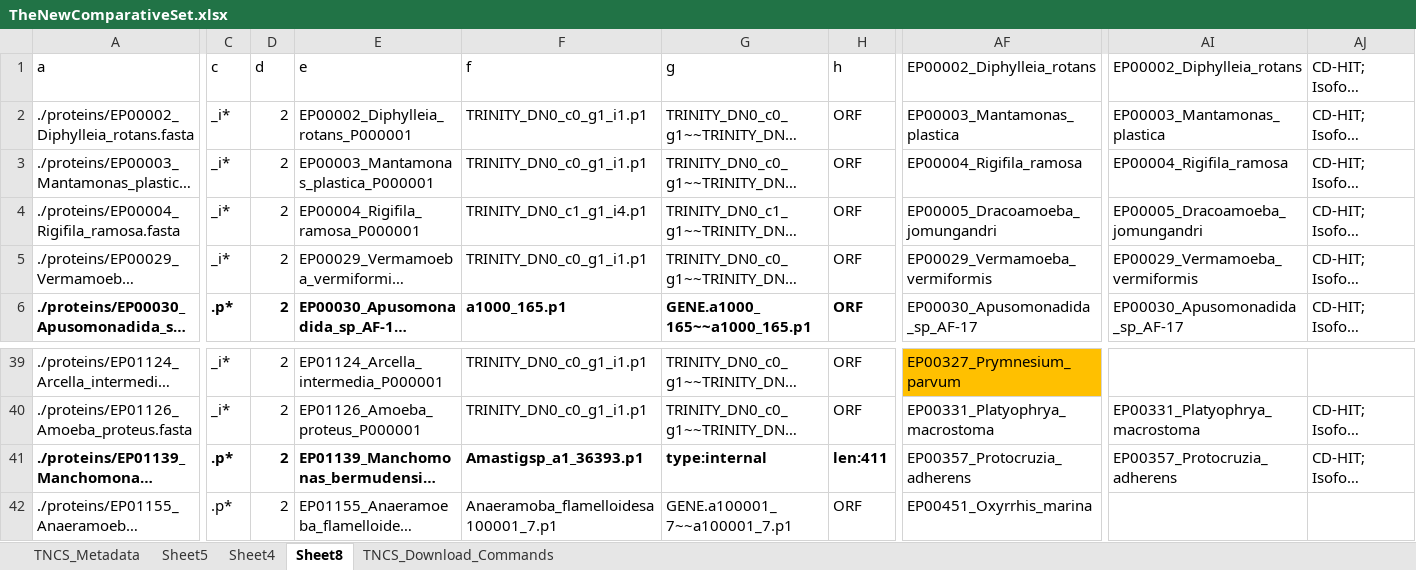
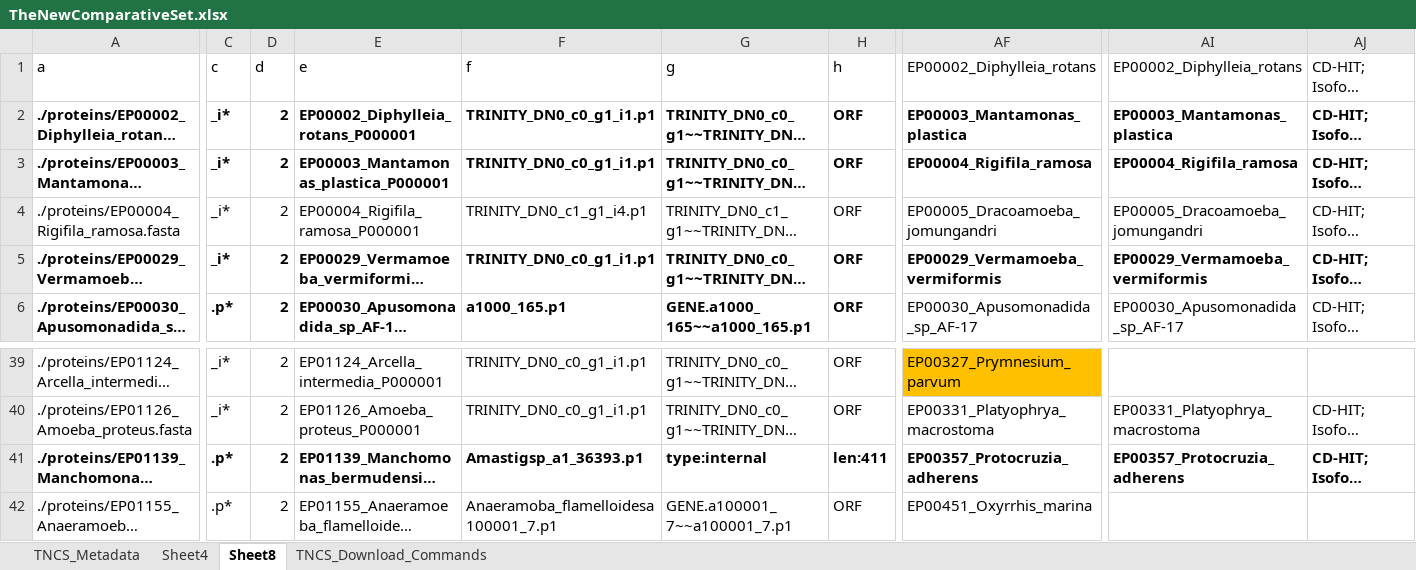
Before and after one commit to Arcadia-Science/orthology-inference, an Excel workbook: TheNewComparativeSet.xlsx, sheet Sheet8, drawn as a sheet; only a part is shown, gaps mark what is left out; long unchanged cells end in …; values as stored, in another font and other column widths than the file's, no borders; the diff covers the shown part only; the diff names each change by its address in the sheet, - before the commit and + after, or states it on an @@ line.

Commit message:
Updated sheet

```diff
--- a/TheNewComparativeSet.xlsx (sheet Sheet8)
+++ b/TheNewComparativeSet.xlsx (sheet Sheet8)
-sheet tab: Sheet5
-A2:A3 bold: off
+A2:A3 bold: on
-C2:H3 bold: off
+C2:H3 bold: on
-AF2:AF3 bold: off
+AF2:AF3 bold: on
-AI2:AJ3 bold: off
+AI2:AJ3 bold: on
-A5 bold: off
+A5 bold: on
-C5:H5 bold: off
+C5:H5 bold: on
-AF5 bold: off
+AF5 bold: on
-AI5:AJ5 bold: off
+AI5:AJ5 bold: on
-AF41 bold: off
+AF41 bold: on
-AI41:AJ41 bold: off
+AI41:AJ41 bold: on
```
Also changed, not shown: cell formats elsewhere in this sheet, sheet TNCS_Metadata.
